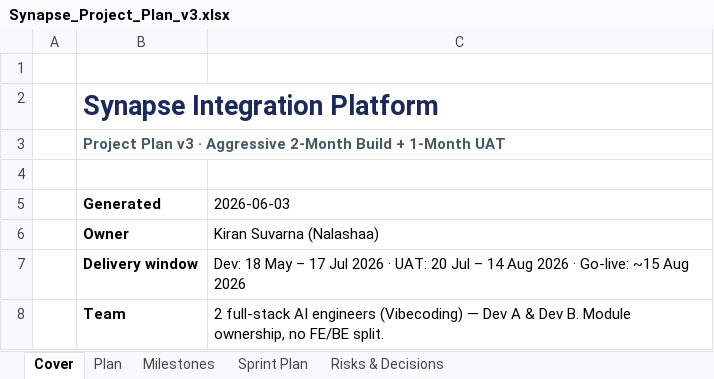
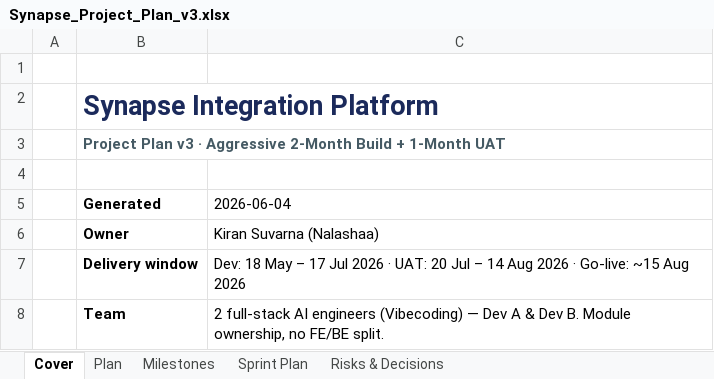
Before and after one commit to ksangem/synapse-fullstack, an Excel workbook: Synapse_Project_Plan_v3.xlsx, sheet Cover, drawn as a sheet; only a part is shown; values as stored, in another font and other column widths than the file's, no borders; the diff names each change by its address in the sheet, - before the commit and + after, or states it on an @@ line.

```diff
--- a/Synapse_Project_Plan_v3.xlsx (sheet Cover)
+++ b/Synapse_Project_Plan_v3.xlsx (sheet Cover)
-C5: 2026-06-03
+C5: 2026-06-04
```
Also changed, not shown: sheet Plan, sheet Milestones, 24 other files.
